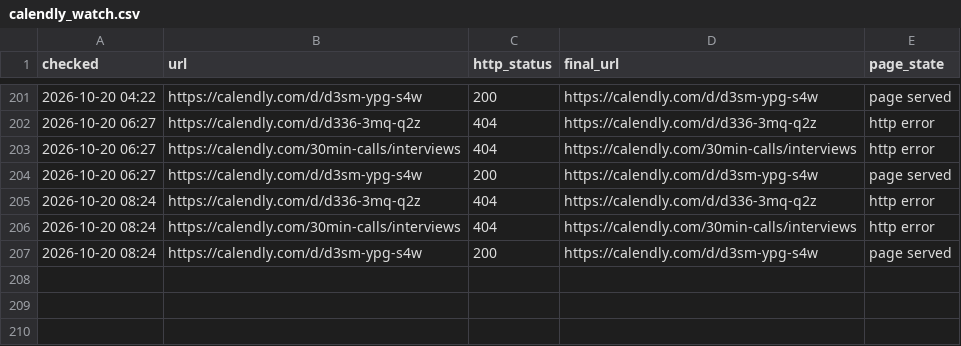
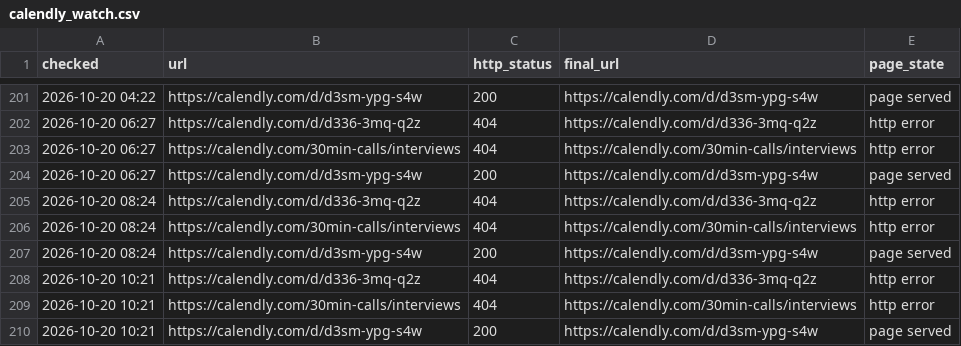
Before and after one commit to Dutchosintguy/X-phising-campaign-monitor, a CSV file: data/calendly_watch.csv, drawn as a sheet; only a part is shown, gaps mark what is left out; the diff names each change by its address in the sheet, - before the commit and + after, or states it on an @@ line.

```diff
--- a/data/calendly_watch.csv
+++ b/data/calendly_watch.csv
+row 208: 2026-10-20 10:21 | https://calendly.com/d/d336-3mq-q2z | 404 | https://calendly.com/d/d336-3mq-q2z | http error
+row 209: 2026-10-20 10:21 | https://calendly.com/30min-calls/interviews | 404 | https://calendly.com/30min-calls/interviews | http error
+row 210: 2026-10-20 10:21 | https://calendly.com/d/d3sm-ypg-s4w | 200 | https://calendly.com/d/d3sm-ypg-s4w | page served
```
Also changed, not shown: data/alerts.csv, data/heartbeat.csv, 6 other files.
